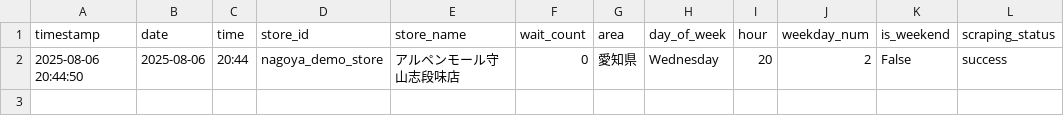
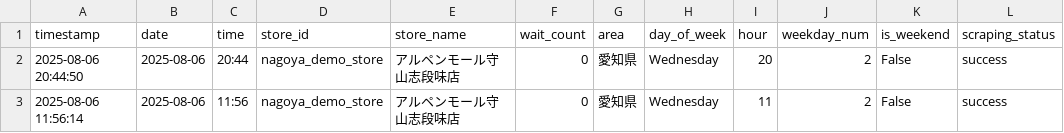
Before and after one commit to sda134/BarberTimeMatch, a CSV file: data/raw/barber_data.csv, drawn as a sheet.

```diff
--- a/data/raw/barber_data.csv
+++ b/data/raw/barber_data.csv
@@ -2 +2,2 @@ timestamp,date,time,store_id,store_name,wait_count,area,day_of_week,hour,weekday
 2025-08-06 20:44:50,2025-08-06,20:44,nagoya_demo_store,アルペンモール守山志段味店,0,愛知県,Wednesday,20,2,False,success
+2025-08-06 11:56:14,2025-08-06,11:56,nagoya_demo_store,アルペンモール守山志段味店,0,愛知県,Wednesday,11,2,False,success
```
Also changed, not shown: data/raw/weather_data.csv.
